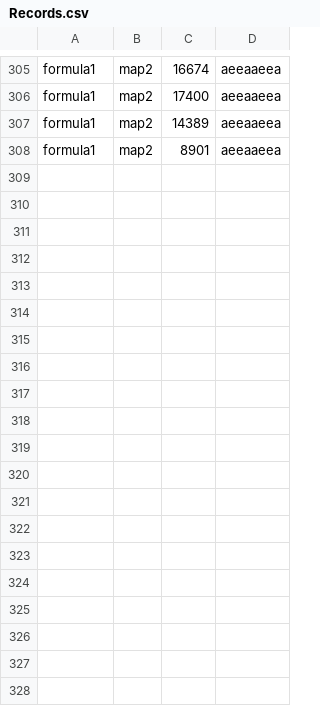
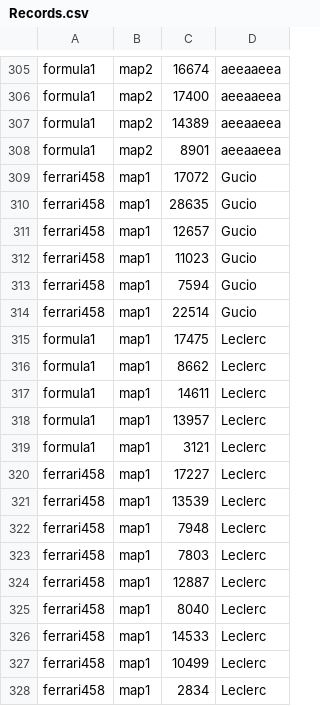
Before and after one commit to Y3drk/quick_racing, a CSV file: data/Records.csv, drawn as a sheet; only a part is shown, gaps mark what is left out; the diff covers the shown part only.

```diff
--- a/data/Records.csv
+++ b/data/Records.csv
@@ -308 +308,21 @@ formula1,map2,14389,aeeaaeea
 formula1,map2,8901,aeeaaeea
+ferrari458,map1,17072,Gucio
+ferrari458,map1,28635,Gucio
+ferrari458,map1,12657,Gucio
+ferrari458,map1,11023,Gucio
+ferrari458,map1,7594,Gucio
+ferrari458,map1,22514,Gucio
+formula1,map1,17475,Leclerc
+formula1,map1,8662,Leclerc
+formula1,map1,14611,Leclerc
+formula1,map1,13957,Leclerc
+formula1,map1,3121,Leclerc
+ferrari458,map1,17227,Leclerc
+ferrari458,map1,13539,Leclerc
+ferrari458,map1,7948,Leclerc
+ferrari458,map1,7803,Leclerc
+ferrari458,map1,12887,Leclerc
+ferrari458,map1,8040,Leclerc
+ferrari458,map1,14533,Leclerc
+ferrari458,map1,10499,Leclerc
+ferrari458,map1,2834,Leclerc
```
Also changed, not shown: 10 added rows elsewhere in this file, 7 other files.
